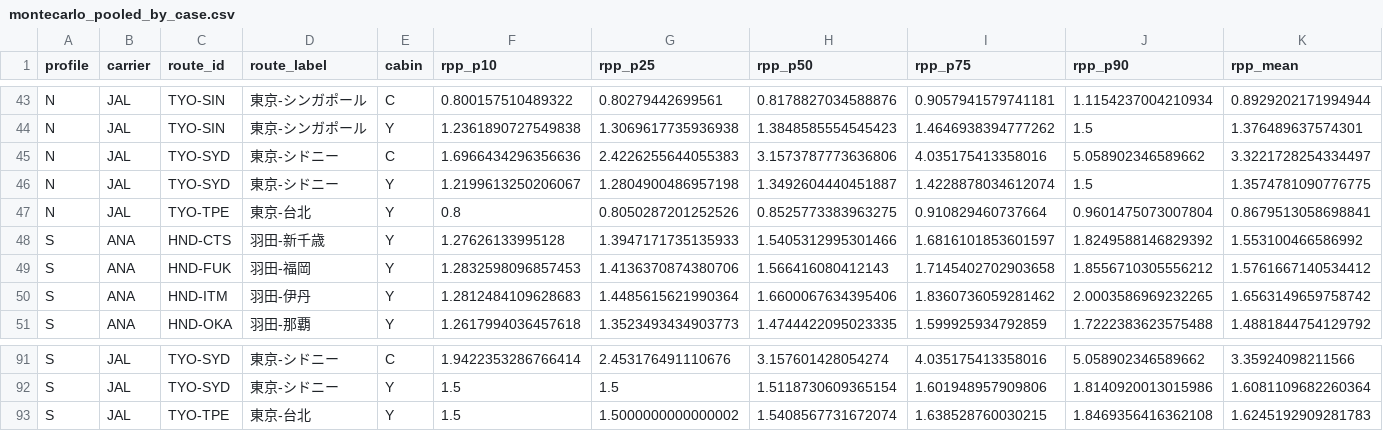
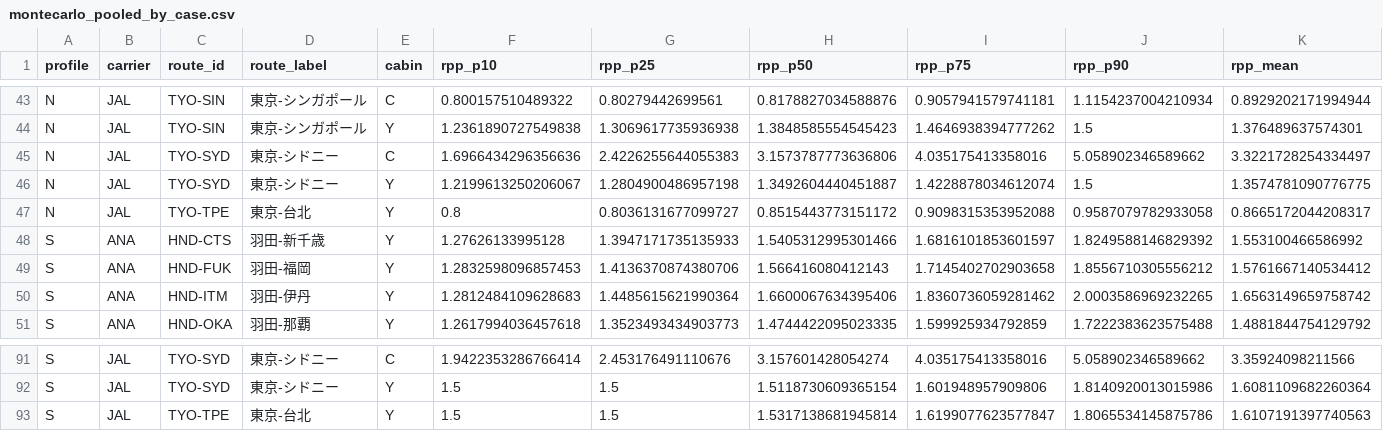
Before and after one commit to maruimike/forCLAUDE, a CSV file: output/tables/montecarlo_pooled_by_case.csv, drawn as a sheet; only a part is shown, gaps mark what is left out.

```diff
--- a/output/tables/montecarlo_pooled_by_case.csv
+++ b/output/tables/montecarlo_pooled_by_case.csv
@@ -46,3 +46,3 @@ N,JAL,TYO-SYD,東京-シドニー,C,1.6966434296356636,2.4226255644055383,3.1573
 N,JAL,TYO-SYD,東京-シドニー,Y,1.2199613250206067,1.2804900486957198,1.3492604440451887,1.4228878034612074,1.5,1.3574781090776775
-N,JAL,TYO-TPE,東京-台北,Y,0.8,0.8050287201252526,0.8525773383963275,0.910829460737664,0.9601475073007804,0.8679513058698841
+N,JAL,TYO-TPE,東京-台北,Y,0.8,0.8036131677099727,0.8515443773151172,0.9098315353952088,0.9587079782933058,0.8665172044208317
 S,ANA,HND-CTS,羽田-新千歳,Y,1.27626133995128,1.3947171735135933,1.5405312995301466,1.6816101853601597,1.8249588146829392,1.553100466586992
@@ -92,2 +92,2 @@ S,JAL,TYO-SYD,東京-シドニー,C,1.9422353286766414,2.453176491110676,3.15760
 S,JAL,TYO-SYD,東京-シドニー,Y,1.5,1.5,1.5118730609365154,1.601948957909806,1.8140920013015986,1.6081109682260364
-S,JAL,TYO-TPE,東京-台北,Y,1.5,1.5000000000000002,1.5408567731672074,1.638528760030215,1.8469356416362108,1.6245192909281783
+S,JAL,TYO-TPE,東京-台北,Y,1.5,1.5,1.5317138681945814,1.6199077623577847,1.8065534145875786,1.6107191397740563
```
Also changed, not shown: data/params/award_cash_costs.csv, output/tables/montecarlo_pooled_by_market.csv, 22 other files.
